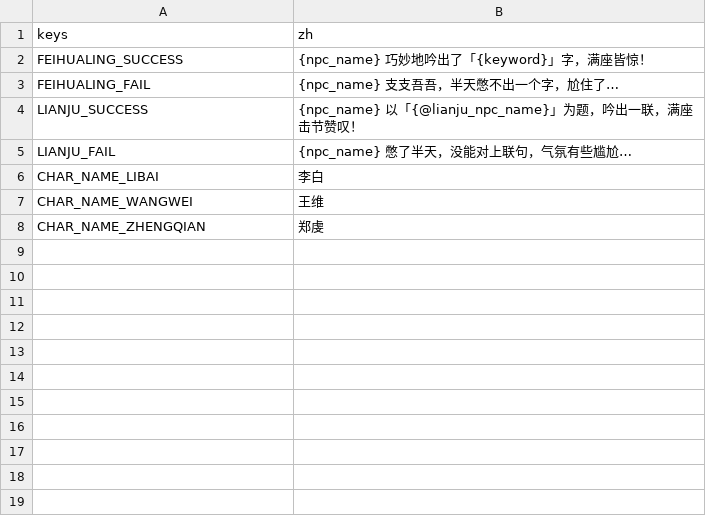
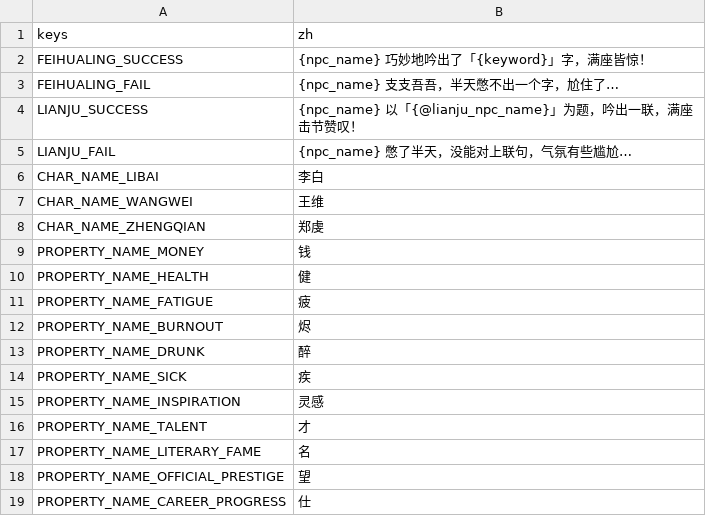
Before and after one commit to 67-68/poem_map_project, a CSV file: data/1_core_rules/translations/_dynamic_events.csv, drawn as a sheet; the diff names each change by its address in the sheet, - before the commit and + after, or states it on an @@ line.

Commit message:
feat(i18n): 属性名称通过 TranslationServer 集中翻译
- Property.gd 新增 get_display_name() 方法
- _dynamic_events.csv 添加 11 条 PROPERTY_NAME_* 翻译
- 4 个消费端文件 prop.name → prop.get_display_name()

```diff
--- a/data/1_core_rules/translations/_dynamic_events.csv
+++ b/data/1_core_rules/translations/_dynamic_events.csv
+row 9: PROPERTY_NAME_MONEY | 钱
+row 10: PROPERTY_NAME_HEALTH | 健
+row 11: PROPERTY_NAME_FATIGUE | 疲
+row 12: PROPERTY_NAME_BURNOUT | 烬
+row 13: PROPERTY_NAME_DRUNK | 醉
+row 14: PROPERTY_NAME_SICK | 疾
+row 15: PROPERTY_NAME_INSPIRATION | 灵感
+row 16: PROPERTY_NAME_TALENT | 才
+row 17: PROPERTY_NAME_LITERARY_FAME | 名
+row 18: PROPERTY_NAME_OFFICIAL_PRESTIGE | 望
+row 19: PROPERTY_NAME_CAREER_PROGRESS | 仕
```
Also changed, not shown: 6 other files.
